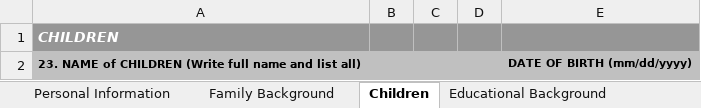
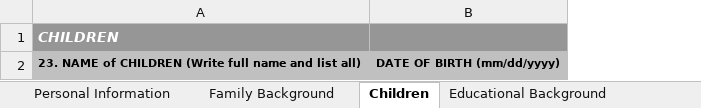
Before and after one commit to karlmacas29/rsp-hr-tagum-cityhall, an Excel workbook: public/pds.xlsx, sheet Children, drawn as a sheet; values as stored, in another font and other column widths than the file's, no borders; the diff names each change by its address in the sheet, - before the commit and + after, or states it on an @@ line.

```diff
--- a/public/pds.xlsx (sheet Children)
+++ b/public/pds.xlsx (sheet Children)
-column B, empty
-column C, empty
-column D, empty
-A2:D2 merged
```
Also changed, not shown: sheet Personal Declarations, sheet Personal Information, sheet Educational Background, sheet Civil Service Eligibity, sheet Work Experience, sheet Voluntary Work, 2 more sheets, other sheet tabs, hidden cells, charts or pictures, 13 other files.
